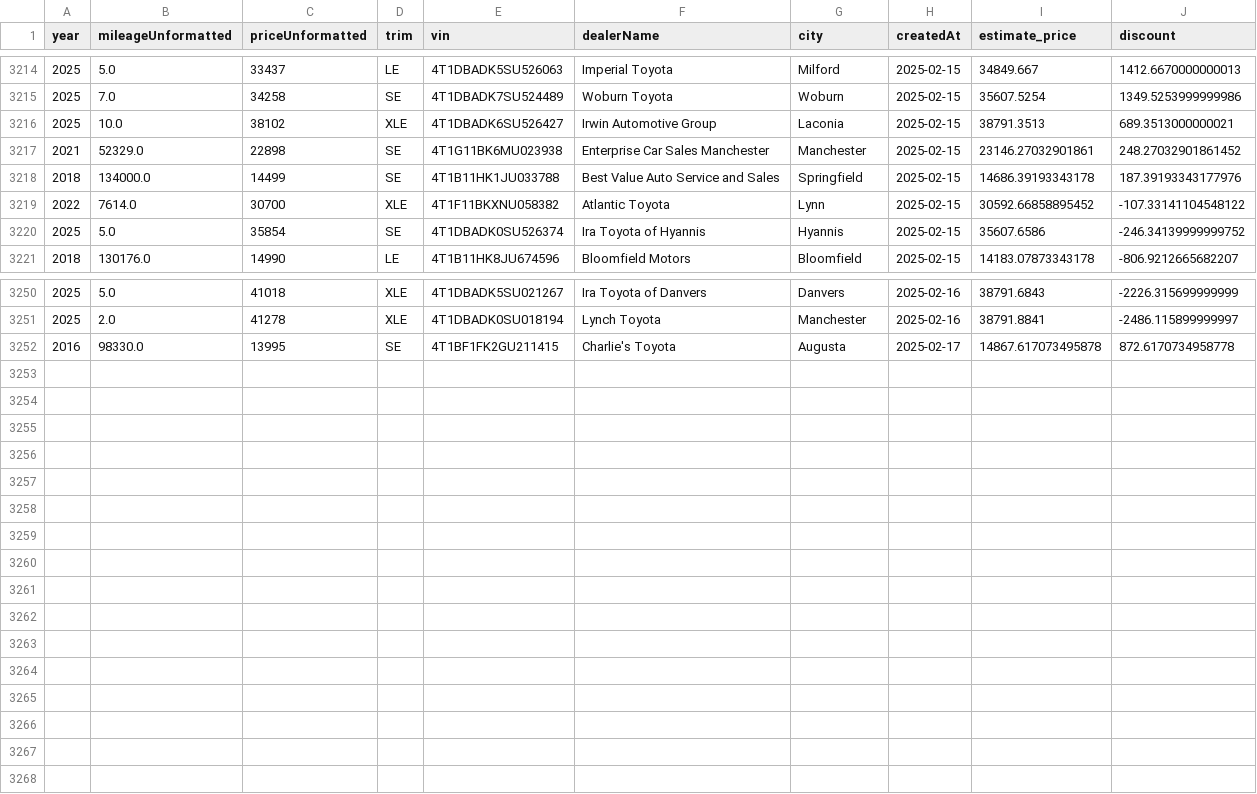
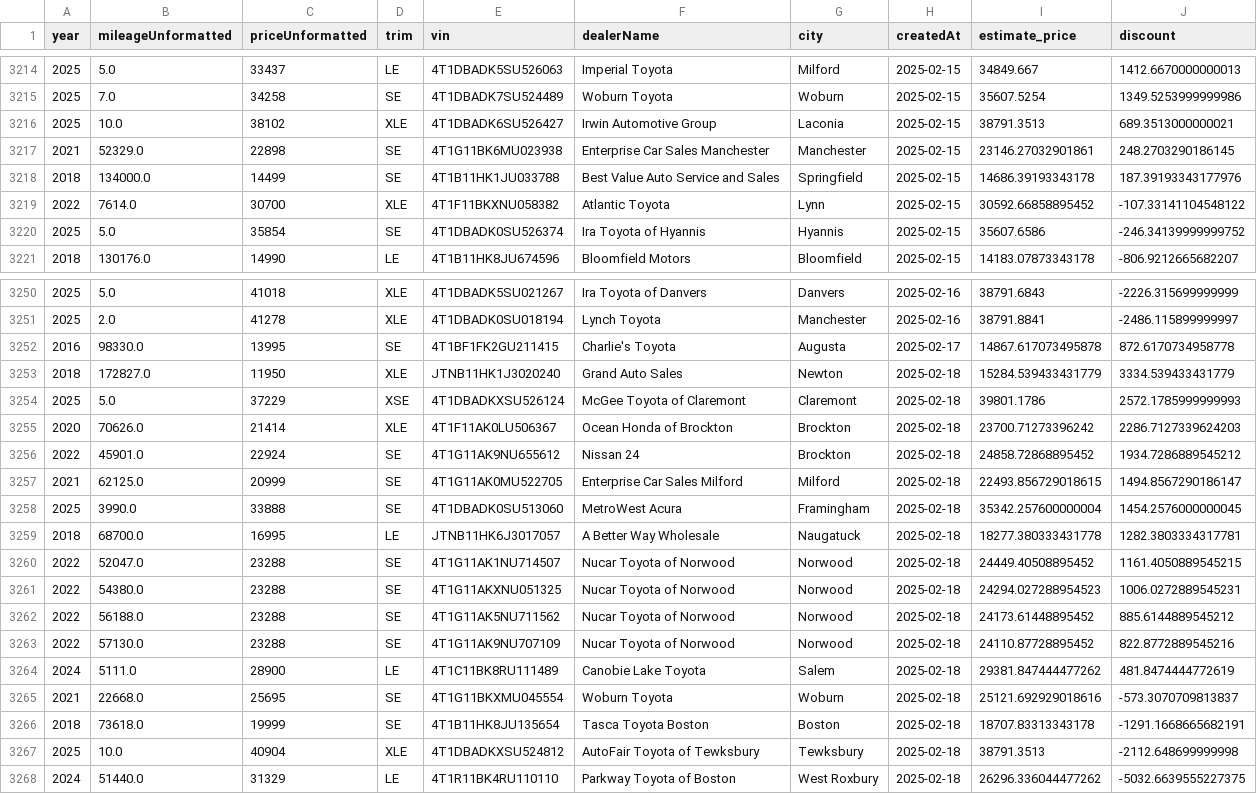
Before and after one commit to MMel099/UsedCarPricer, a CSV file: data/master_data.csv, drawn as a sheet; only a part is shown, gaps mark what is left out.

```diff
--- a/data/master_data.csv
+++ b/data/master_data.csv
@@ -3216,3 +3216,3 @@ year,mileageUnformatted,priceUnformatted,trim,vin,dealerName,city,createdAt,esti
 2025,10.0,38102,XLE,4T1DBADK6SU526427,Irwin Automotive Group,Laconia,2025-02-15,38791.3513,689.3513000000021
-2021,52329.0,22898,SE,4T1G11BK6MU023938,Enterprise Car Sales Manchester,Manchester,2025-02-15,23146.27032901861,248.27032901861452
+2021,52329.0,22898,SE,4T1G11BK6MU023938,Enterprise Car Sales Manchester,Manchester,2025-02-15,23146.27032901861,248.2703290186145
 2018,134000.0,14499,SE,4T1B11HK1JU033788,Best Value Auto Service and Sales,Springfield,2025-02-15,14686.39193343178,187.39193343177976
@@ -3252 +3252,17 @@ year,mileageUnformatted,priceUnformatted,trim,vin,dealerName,city,createdAt,esti
 2016,98330.0,13995,SE,4T1BF1FK2GU211415,Charlie's Toyota,Augusta,2025-02-17,14867.617073495878,872.6170734958778
+2018,172827.0,11950,XLE,JTNB11HK1J3020240,Grand Auto Sales,Newton,2025-02-18,15284.539433431779,3334.539433431779
+2025,5.0,37229,XSE,4T1DBADKXSU526124,McGee Toyota of Claremont,Claremont,2025-02-18,39801.1786,2572.1785999999993
+2020,70626.0,21414,XLE,4T1F11AK0LU506367,Ocean Honda of Brockton,Brockton,2025-02-18,23700.71273396242,2286.7127339624203
+2022,45901.0,22924,SE,4T1G11AK9NU655612,Nissan 24,Brockton,2025-02-18,24858.72868895452,1934.7286889545212
+2021,62125.0,20999,SE,4T1G11AK0MU522705,Enterprise Car Sales Milford,Milford,2025-02-18,22493.856729018615,1494.8567290186147
+2025,3990.0,33888,SE,4T1DBADK0SU513060,MetroWest Acura,Framingham,2025-02-18,35342.257600000004,1454.2576000000045
+2018,68700.0,16995,LE,JTNB11HK6J3017057,A Better Way Wholesale,Naugatuck,2025-02-18,18277.380333431778,1282.3803334317781
+2022,52047.0,23288,SE,4T1G11AK1NU714507,Nucar Toyota of Norwood,Norwood,2025-02-18,24449.40508895452,1161.4050889545215
+2022,54380.0,23288,SE,4T1G11AKXNU051325,Nucar Toyota of Norwood,Norwood,2025-02-18,24294.027288954523,1006.0272889545231
+2022,56188.0,23288,SE,4T1G11AK5NU711562,Nucar Toyota of Norwood,Norwood,2025-02-18,24173.61448895452,885.6144889545212
+2022,57130.0,23288,SE,4T1G11AK9NU707109,Nucar Toyota of Norwood,Norwood,2025-02-18,24110.87728895452,822.8772889545216
+2024,5111.0,28900,LE,4T1C11BK8RU111489,Canobie Lake Toyota,Salem,2025-02-18,29381.847444477262,481.8474444772619
+2021,22668.0,25695,SE,4T1G11BKXMU045554,Woburn Toyota,Woburn,2025-02-18,25121.692929018616,-573.3070709813837
+2018,73618.0,19999,SE,4T1B11HK8JU135654,Tasca Toyota Boston,Boston,2025-02-18,18707.83313343178,-1291.1668665682191
+2025,10.0,40904,XLE,4T1DBADKXSU524812,AutoFair Toyota of Tewksbury,Tewksbury,2025-02-18,38791.3513,-2112.648699999998
+2024,51440.0,31329,LE,4T1R11BK4RU110110,Parkway Toyota of Boston,West Roxbury,2025-02-18,26296.336044477262,-5032.6639555227375
```
Also changed, not shown: data/daily_stats.csv, data/newest_data.csv, 3 other files.
